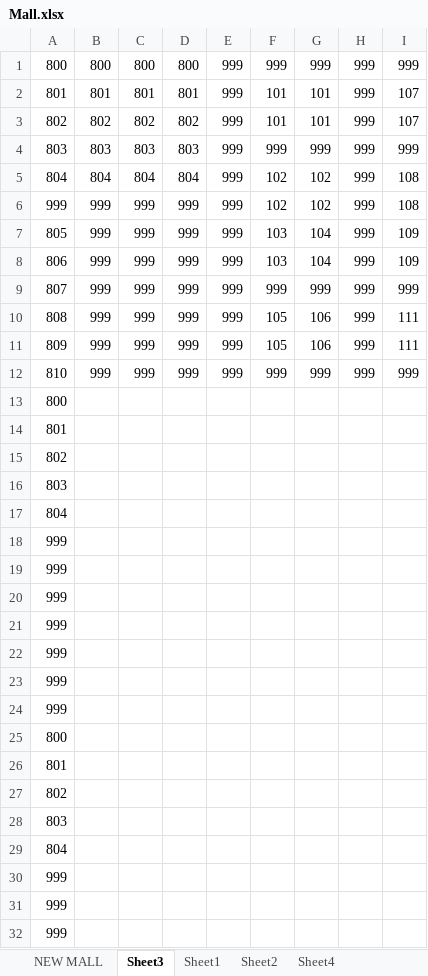
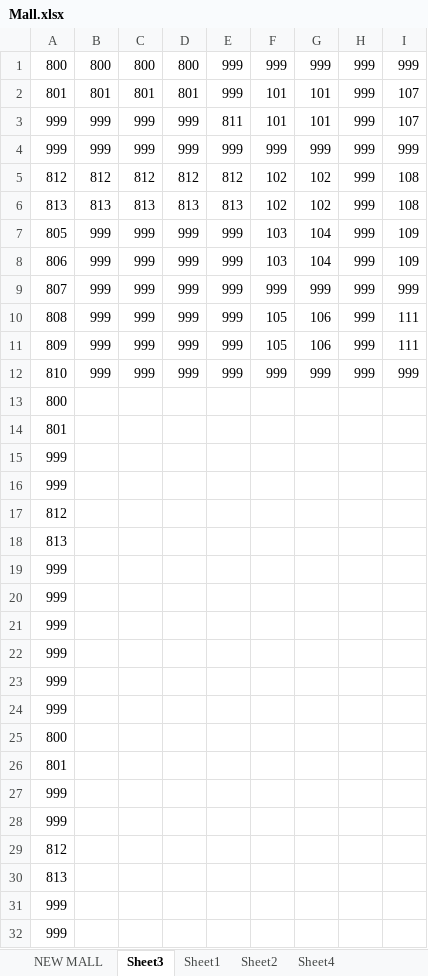
Before and after one commit to Damanii/MallSim, an Excel workbook: Mall.xlsx, sheet Sheet3, drawn as a sheet; only a part is shown; values as stored, in another font and other column widths than the file's, no borders; conditional formats not drawn; removed rows and columns are numbered as before the commit, all else as after; rows hold the shown columns only; the diff covers the shown part only; the diff names each change by its address in the sheet, - before the commit and + after, or states it on an @@ line.

```diff
--- a/Mall.xlsx (sheet Sheet3)
+++ b/Mall.xlsx (sheet Sheet3)
-A3: 802
+A3: 999
-B3: 802
+B3: 999
-C3: 802
+C3: 999
-D3: 802
+D3: 999
-E3: 999
+E3: 811
-A4: 803
+A4: 999
-B4: 803
+B4: 999
-C4: 803
+C4: 999
-D4: 803
+D4: 999
-A5: 804
+A5: 812
-B5: 804
+B5: 812
-C5: 804
+C5: 812
-D5: 804
+D5: 812
-E5: 999
+E5: 812
-A6: 999
+A6: 813
-B6: 999
+B6: 813
-C6: 999
+C6: 813
-D6: 999
+D6: 813
-E6: 999
+E6: 813
-row 15: 802
-row 16: 803
-row 17: 804
@@ row 53 moved to row 16: 999 @@
+row 17: 812
+row 18: 813
-row 27: 802
-row 28: 803
-row 29: 804
@@ row 54 moved to row 28: 999 @@
+row 29: 812
+row 30: 813
```
Also changed, not shown: 2 added rows and 5 edited cells elsewhere in this sheet, formulas that keep their value, 6 other files.
